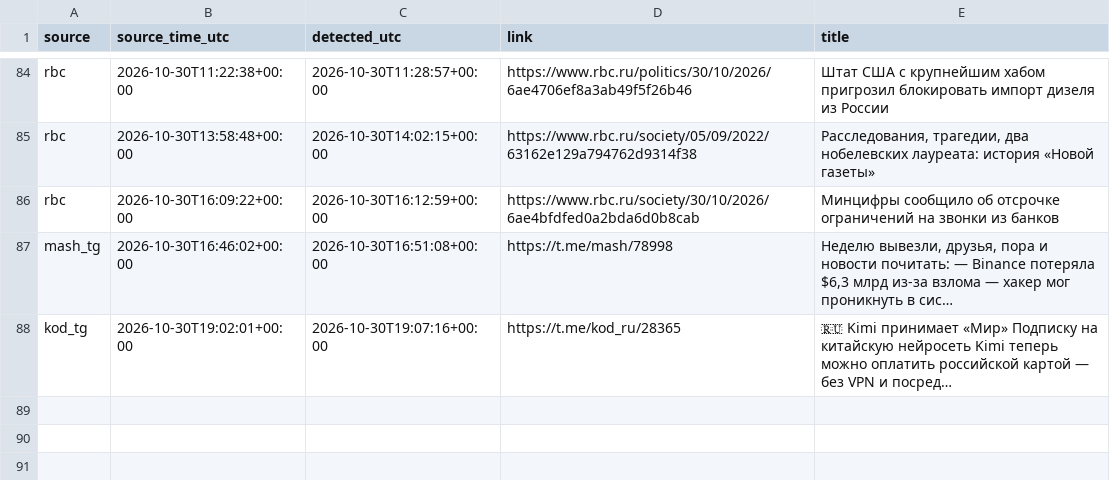
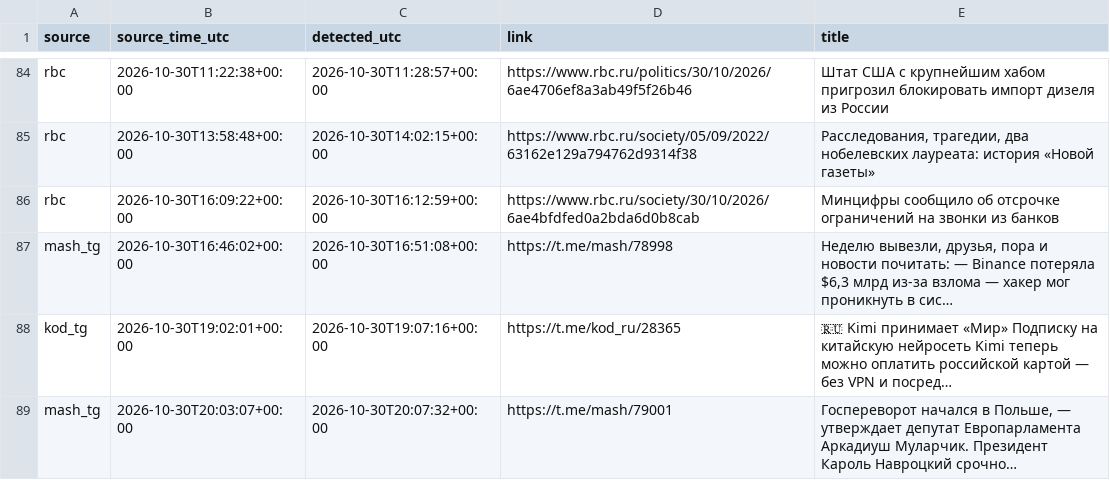
Before and after one commit to kvyvo/rknkid-radar, a CSV file: detections.csv, drawn as a sheet; only a part is shown, gaps mark what is left out.

```diff
--- a/detections.csv
+++ b/detections.csv
@@ -144 +144,2 @@ mash_tg,2026-10-30T16:46:02+00:00,2026-10-30T16:51:08+00:00,https://t.me/mash/78
 kod_tg,2026-10-30T19:02:01+00:00,2026-10-30T19:07:16+00:00,https://t.me/kod_ru/28365,"🇷🇺 Kimi принимает «Мир» Подписку на китайскую нейросеть Kimi теперь можно оплатить российской картой — без VPN и посред…"
+mash_tg,2026-10-30T20:03:07+00:00,2026-10-30T20:07:32+00:00,https://t.me/mash/79001,"Госпереворот начался в Польше, — утверждает депутат Европарламента Аркадиуш Муларчик. Президент Кароль Навроцкий срочно…"
```
Also changed, not shown: 1 other file.
